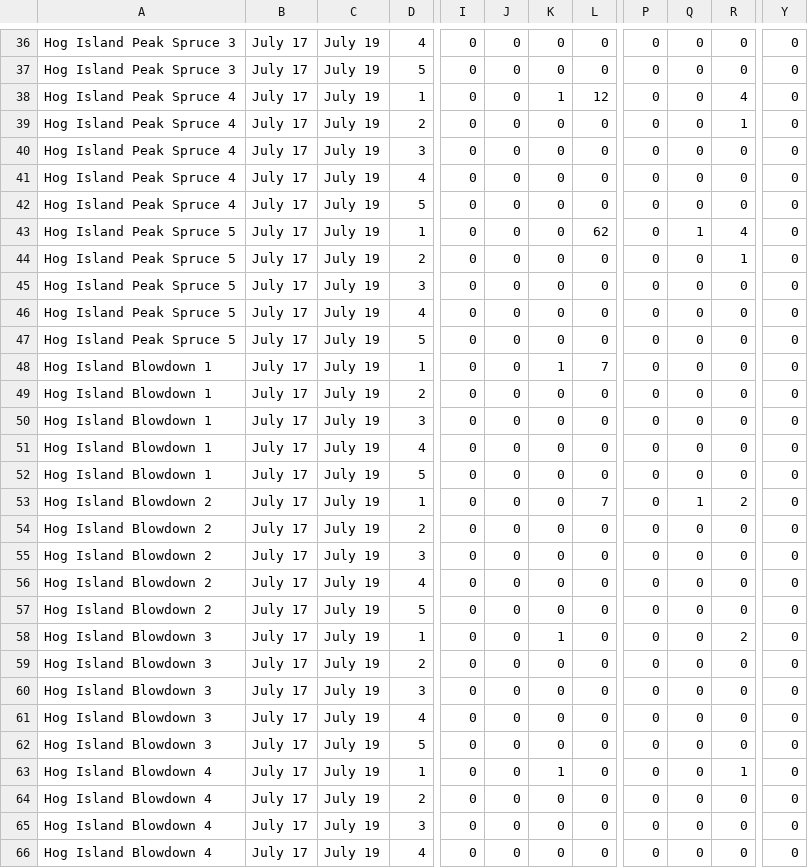
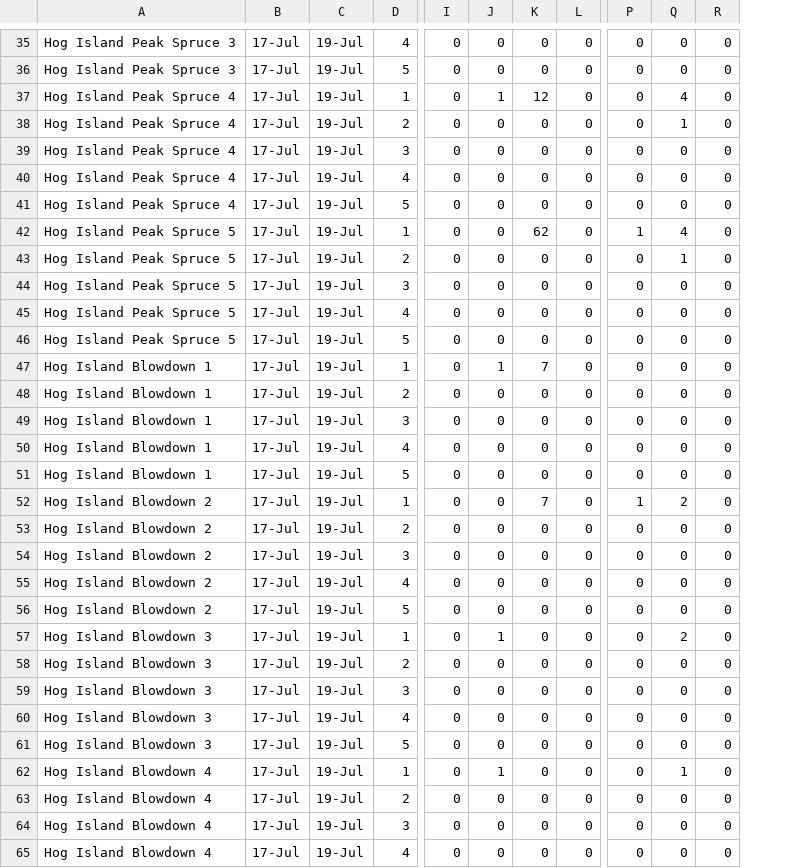
Before and after one commit to vmshirey/vmshirey.github.io, a CSV file: teaching/misc/maine_veg_data.csv, drawn as a sheet; only a part is shown, gaps mark what is left out; removed rows and columns are numbered as before the commit, all else as after; the diff covers the shown part only; the diff names each change by its address in the sheet, - before the commit and + after, or states it on an @@ line.

Commit message:
Update maine_veg_data.csv

```diff
--- a/teaching/misc/maine_veg_data.csv
+++ b/teaching/misc/maine_veg_data.csv
-column B, rows 36-66: all July 17
-column C, rows 36-66: all July 19
+column B, rows 35-65: all 17-Jul
+column C, rows 35-65: all 19-Jul
-column Y, rows 36-66: all 0
-J37: 0
+J37: 1
-K37: 1
+K37: 12
-L37: 12
+L37: 0
-Q37: 0
+Q37: 4
-R37: 4
+R37: 0
-Q38: 0
+Q38: 1
-R38: 1
+R38: 0
-K42: 0
+K42: 62
-L42: 62
+L42: 0
-P42: 0
+P42: 1
-Q42: 1
+Q42: 4
-R42: 4
+R42: 0
-Q43: 0
+Q43: 1
-R43: 1
+R43: 0
-J47: 0
+J47: 1
-K47: 1
+K47: 7
-L47: 7
+L47: 0
-K52: 0
+K52: 7
-L52: 7
+L52: 0
-P52: 0
+P52: 1
-Q52: 1
+Q52: 2
-R52: 2
+R52: 0
-J57: 0
+J57: 1
-K57: 1
+K57: 0
-Q57: 0
+Q57: 2
-R57: 2
+R57: 0
-J62: 0
+J62: 1
-K62: 1
+K62: 0
-Q62: 0
+Q62: 1
-R62: 1
+R62: 0
```
Also changed, not shown: 1 added row, 2 removed rows and 48 edited cells elsewhere in this file.
